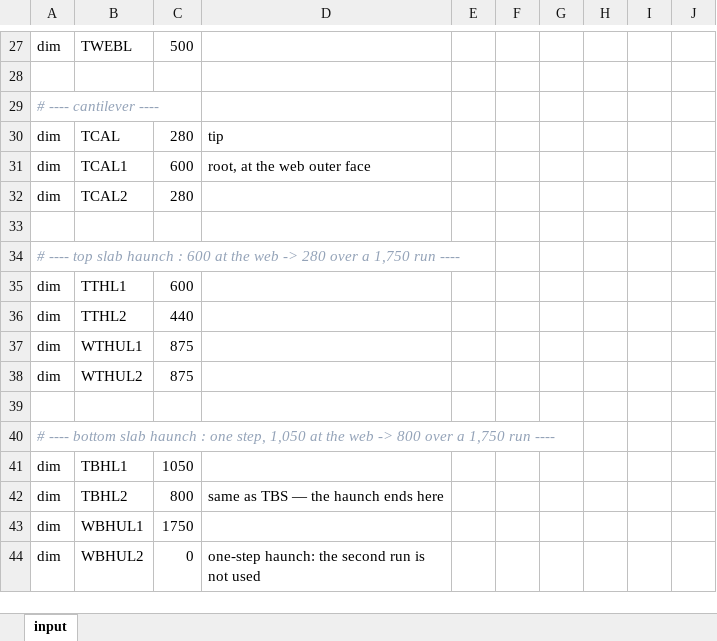
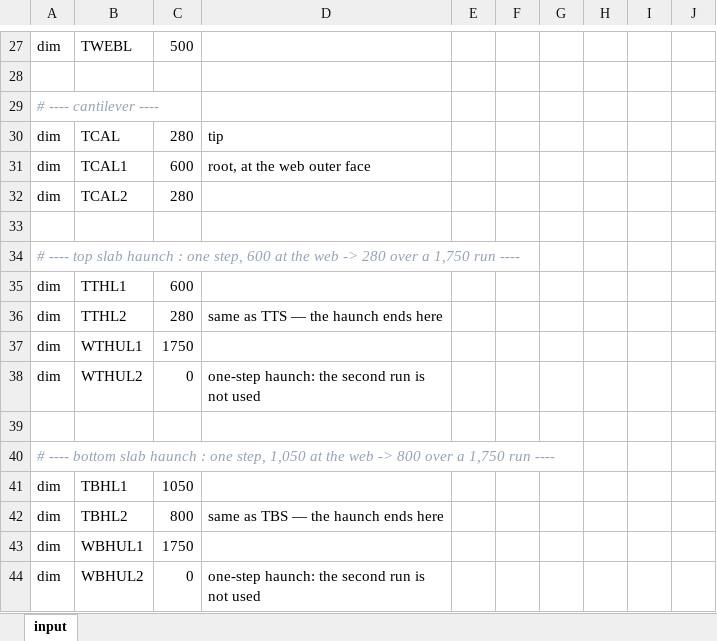
Before and after one commit to macroBIM/macroBIM, an Excel workbook: PSCBOX_DIAPHRAGM_S15.xlsx, sheet input, drawn as a sheet; only a part is shown, gaps mark what is left out; values as stored, in another font and other column widths than the file's, no borders; the diff names each change by its address in the sheet, - before the commit and + after, or states it on an @@ line.

```diff
--- a/PSCBOX_DIAPHRAGM_S15.xlsx (sheet input)
+++ b/PSCBOX_DIAPHRAGM_S15.xlsx (sheet input)
-A34: …haunch : 600 at…
+A34: …haunch : one step, 600 at…
-C36: 440
+C36: 280
-D36: (empty)
+D36: same as TTS — the haunch ends here
-C37: 875
+C37: 1750
-C38: 875
+C38: 0
-D38: (empty)
+D38: one-step haunch: the second run is not used
```
